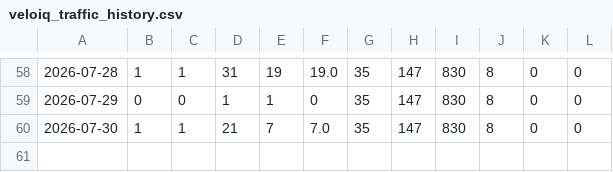
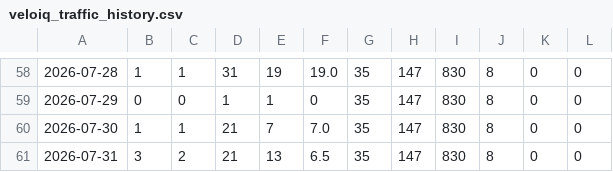
Before and after one commit to cesarlugos1s/VeloIQ, a CSV file: framework_adoption/veloiq_traffic_history.csv, drawn as a sheet; only a part is shown, gaps mark what is left out; the diff names each change by its address in the sheet, - before the commit and + after, or states it on an @@ line.

```diff
--- a/framework_adoption/veloiq_traffic_history.csv
+++ b/framework_adoption/veloiq_traffic_history.csv
+row 61: 2026-07-31 | 3 | 2 | 21 | 13 | 6.5 | 35 | 147 | 830 | 8 | 0 | 0
```
